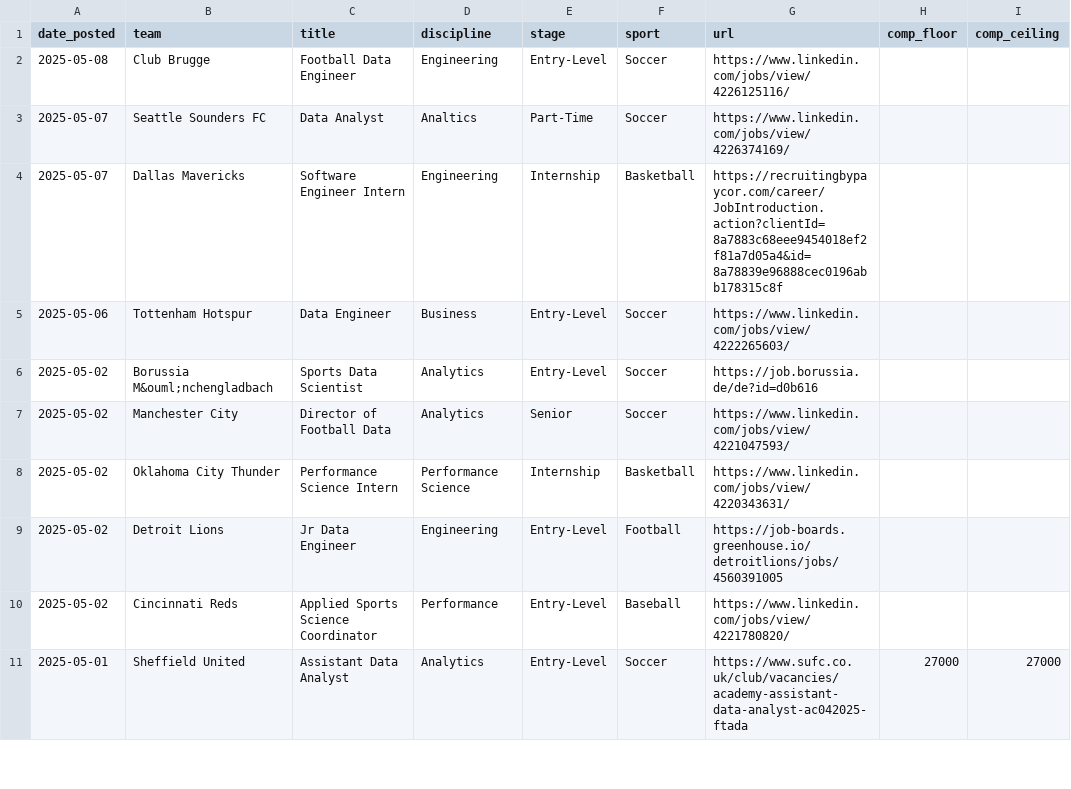
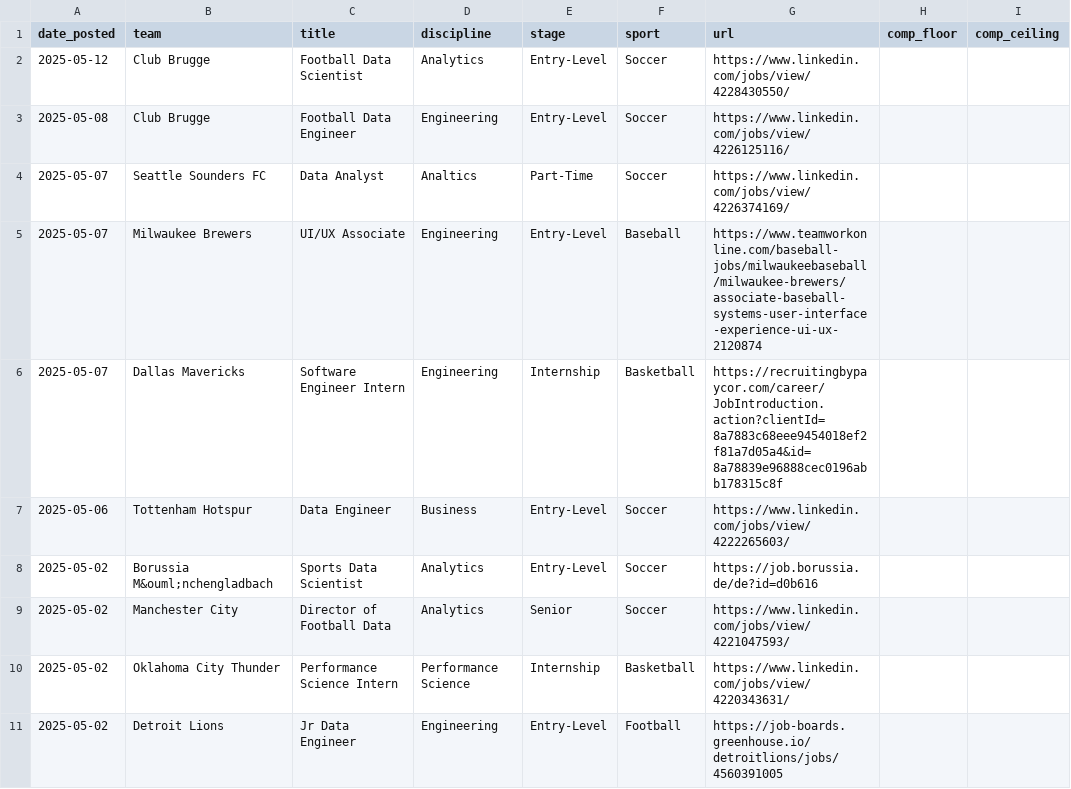
Before and after one commit to saberpowers/saberpowers.github.io, a CSV file: jobs/jobs.csv, drawn as a sheet; only a part is shown; the shorter side is filled out with more unchanged rows.

Commit message:
add Brugge data scientist job

```diff
--- a/jobs/jobs.csv
+++ b/jobs/jobs.csv
@@ -1,4 +1,6 @@
 date_posted,team,title,discipline,stage,sport,url,comp_floor,comp_ceiling
+2025-05-12,Club Brugge,Football Data Scientist,Analytics,Entry-Level,Soccer,https://www.linkedin.com/jobs/view/4228430550/
 2025-05-08,Club Brugge,Football Data Engineer,Engineering,Entry-Level,Soccer,https://www.linkedin.com/jobs/view/4226125116/
 2025-05-07,Seattle Sounders FC,Data Analyst,Analtics,Part-Time,Soccer,https://www.linkedin.com/jobs/view/4226374169/
+2025-05-07,Milwaukee Brewers,UI/UX Associate,Engineering,Entry-Level,Baseball,https://www.teamworkonline.com/baseball-jobs/milwaukeebaseball/milwaukee-brewers/associate-baseball-systems-user-interface-experience-ui-ux-2120874
 2025-05-07,Dallas Mavericks,Software Engineer Intern,Engineering,Internship,Basketball,https://recruitingbypaycor.com/career/JobIntroduction.action?clientId=8a7883c68eee9454018ef2f81a7d05a4&id=8a78839e96888cec0196abb178315c8f
```
